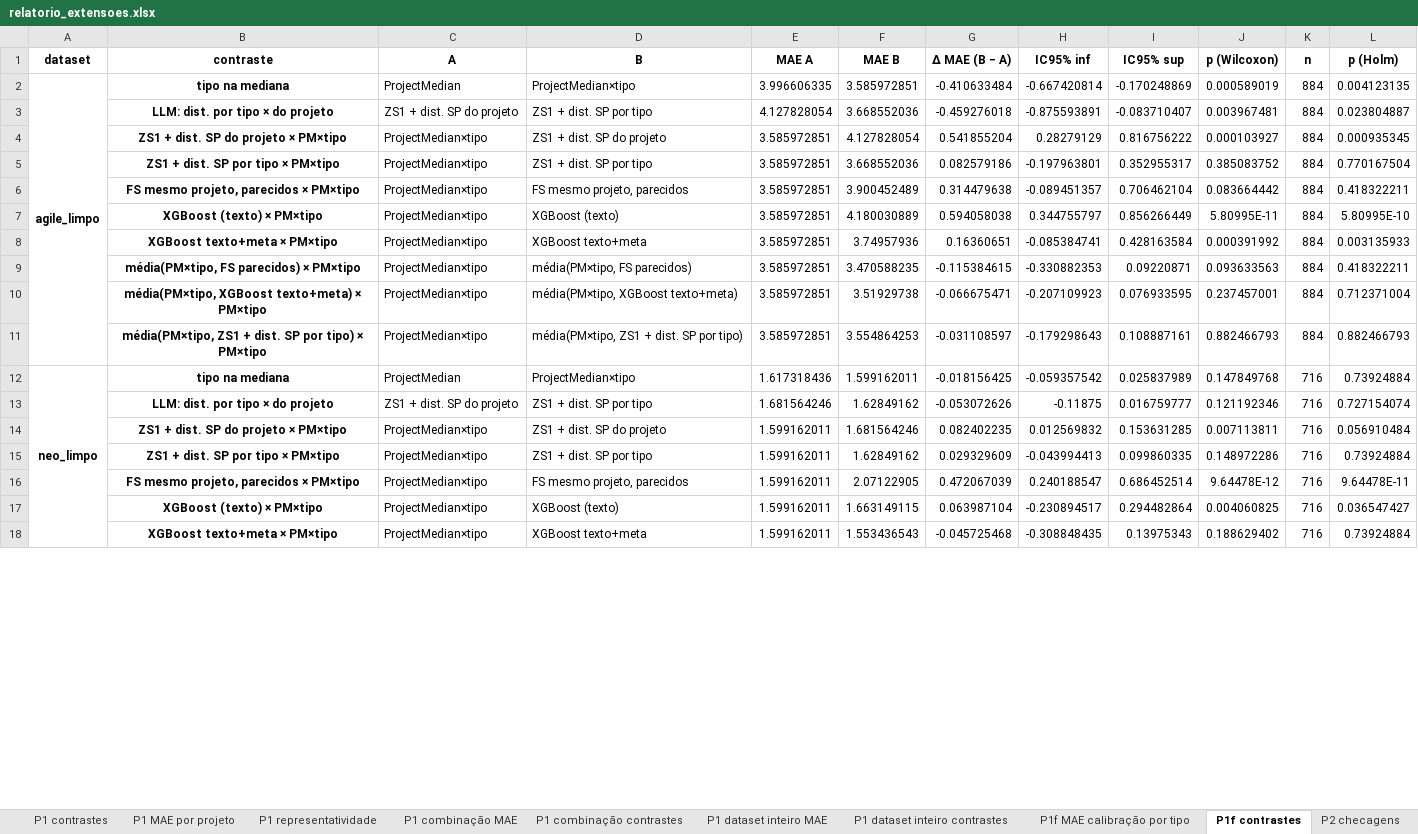
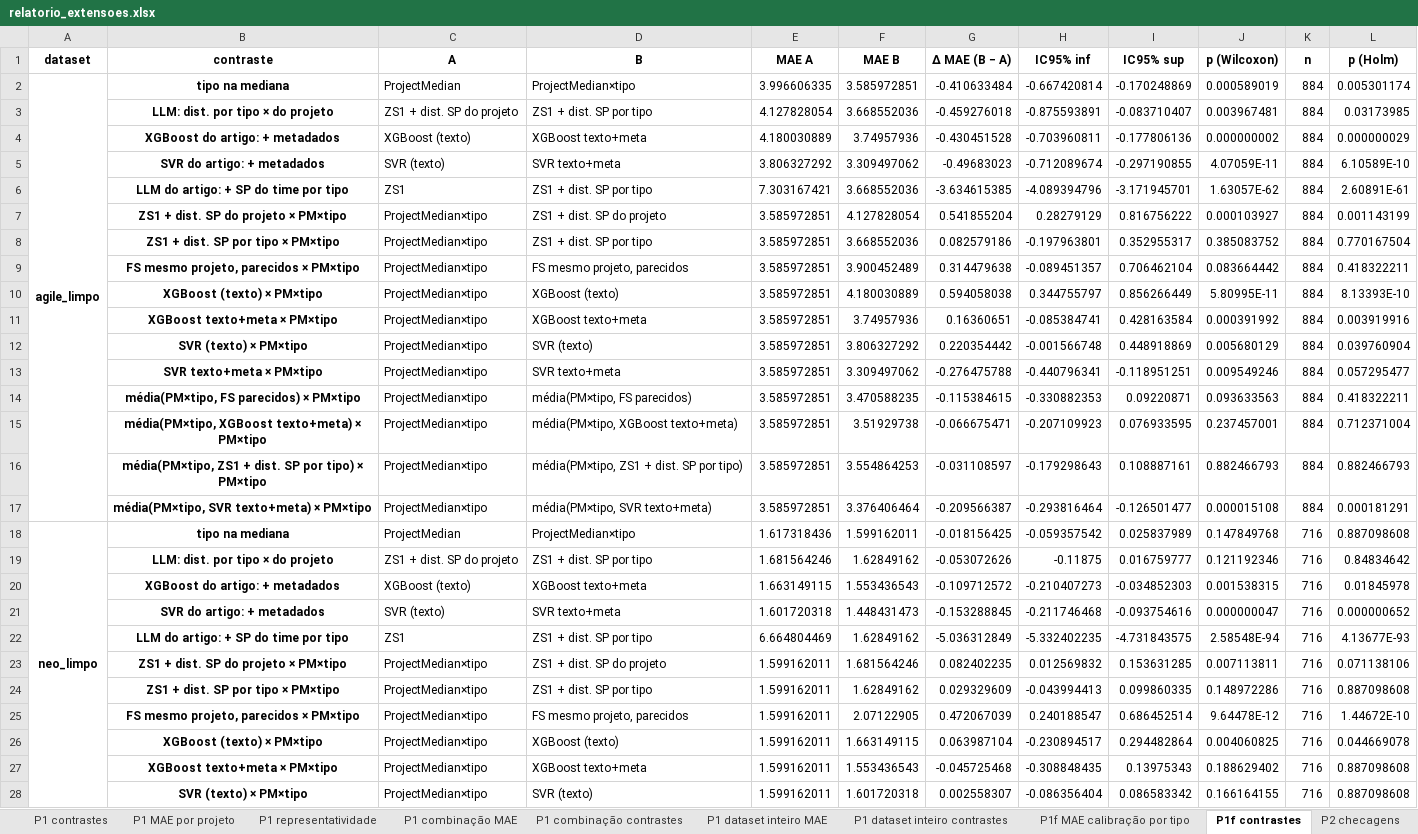
Before and after one commit to anaclaragalvao/Story-Points-Estimation, an Excel workbook: repro/results/analise_extensoes/relatorio_extensoes.xlsx, sheet P1f contrastes, drawn as a sheet; only a part is shown; values as stored, in another font and other column widths than the file's, no borders; addresses are those after the commit; the diff covers the shown part only; the diff names each change by its address in the sheet, - before the commit and + after, or states it on an @@ line.

```diff
--- a/repro/results/analise_extensoes/relatorio_extensoes.xlsx (sheet P1f contrastes)
+++ b/repro/results/analise_extensoes/relatorio_extensoes.xlsx (sheet P1f contrastes)
-L2 (p (Holm)): 0.004123135
+L2 (p (Holm)): 0.005301174
-L3 (p (Holm)): 0.023804887
+L3 (p (Holm)): 0.03173985
+row 4:  | XGBoost do artigo: + metadados | XGBoost (texto) | XGBoost texto+meta | 4.180030889 | 3.74957936 | -0.430451528 | -0.703960811 | -0.177806136 | 0.000000002 | 884 | 0.000000029
+row 5:  | SVR do artigo: + metadados | SVR (texto) | SVR texto+meta | 3.806327292 | 3.309497062 | -0.49683023 | -0.712089674 | -0.297190855 | 4.07059E-11 | 884 | 6.10589E-10
+row 6:  | LLM do artigo: + SP do time por tipo | ZS1 | ZS1 + dist. SP por tipo | 7.303167421 | 3.668552036 | -3.634615385 | -4.089394796 | -3.171945701 | 1.63057E-62 | 884 | 2.60891E-61
-L7 (p (Holm)): 0.000935345
+L7 (p (Holm)): 0.001143199
-L10 (p (Holm)): 5.80995E-10
+L10 (p (Holm)): 8.13393E-10
-L11 (p (Holm)): 0.003135933
+L11 (p (Holm)): 0.003919916
+row 12:  | SVR (texto) × PM×tipo | ProjectMedian×tipo | SVR (texto) | 3.585972851 | 3.806327292 | 0.220354442 | -0.001566748 | 0.448918869 | 0.005680129 | 884 | 0.039760904
+row 13:  | SVR texto+meta × PM×tipo | ProjectMedian×tipo | SVR texto+meta | 3.585972851 | 3.309497062 | -0.276475788 | -0.440796341 | -0.118951251 | 0.009549246 | 884 | 0.057295477
+row 17:  | média(PM×tipo, SVR texto+meta) × PM×tipo | ProjectMedian×tipo | média(PM×tipo, SVR texto+meta) | 3.585972851 | 3.376406464 | -0.209566387 | -0.293816464 | -0.126501477 | 0.000015108 | 884 | 0.000181291
-L18 (p (Holm)): 0.73924884
+L18 (p (Holm)): 0.887098608
-L19 (p (Holm)): 0.727154074
+L19 (p (Holm)): 0.84834642
+row 20:  | XGBoost do artigo: + metadados | XGBoost (texto) | XGBoost texto+meta | 1.663149115 | 1.553436543 | -0.109712572 | -0.210407273 | -0.034852303 | 0.001538315 | 716 | 0.01845978
+row 21:  | SVR do artigo: + metadados | SVR (texto) | SVR texto+meta | 1.601720318 | 1.448431473 | -0.153288845 | -0.211746468 | -0.093754616 | 0.000000047 | 716 | 0.000000652
+row 22:  | LLM do artigo: + SP do time por tipo | ZS1 | ZS1 + dist. SP por tipo | 6.664804469 | 1.62849162 | -5.036312849 | -5.332402235 | -4.731843575 | 2.58548E-94 | 716 | 4.13677E-93
-L23 (p (Holm)): 0.056910484
+L23 (p (Holm)): 0.071138106
-L24 (p (Holm)): 0.73924884
+L24 (p (Holm)): 0.887098608
-L25 (p (Holm)): 9.64478E-11
+L25 (p (Holm)): 1.44672E-10
-L26 (p (Holm)): 0.036547427
+L26 (p (Holm)): 0.044669078
-L27 (p (Holm)): 0.73924884
+L27 (p (Holm)): 0.887098608
+row 28:  | SVR (texto) × PM×tipo | ProjectMedian×tipo | SVR (texto) | 1.599162011 | 1.601720318 | 0.002558307 | -0.086356404 | 0.086583342 | 0.166164155 | 716 | 0.887098608
```
Also changed, not shown: 2 added rows and 3 edited cells elsewhere in this sheet, sheet P1f MAE calibração por tipo, other sheet tabs, 18 other files.
